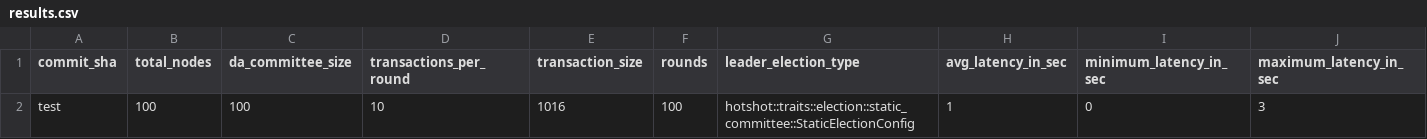
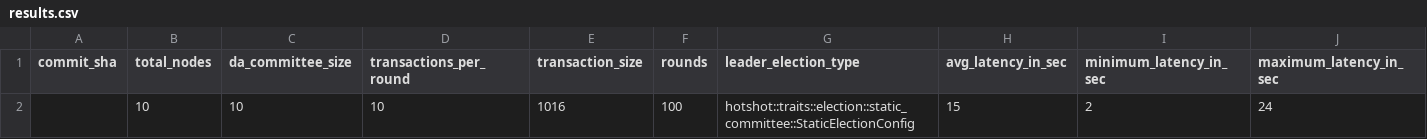
Before and after one commit to EspressoSystems/HotShot, a CSV file: scripts/benchmarks_results/results.csv, drawn as a sheet; only a part is shown; removed rows and columns are numbered as before the commit, all else as after; rows hold the shown columns only; the diff names each change by its address in the sheet, - before the commit and + after, or states it on an @@ line.

```diff
--- a/scripts/benchmarks_results/results.csv
+++ b/scripts/benchmarks_results/results.csv
-row 2: test | 100 | 100 | 10 | 1016 | 100 | hotshot::traits::election::static_committee::StaticElectionConfig | 1 | 0 | 3
+row 2:  | 10 | 10 | 10 | 1016 | 100 | hotshot::traits::election::static_committee::StaticElectionConfig | 15 | 2 | 24
```
Also changed, not shown: 10 other files.
